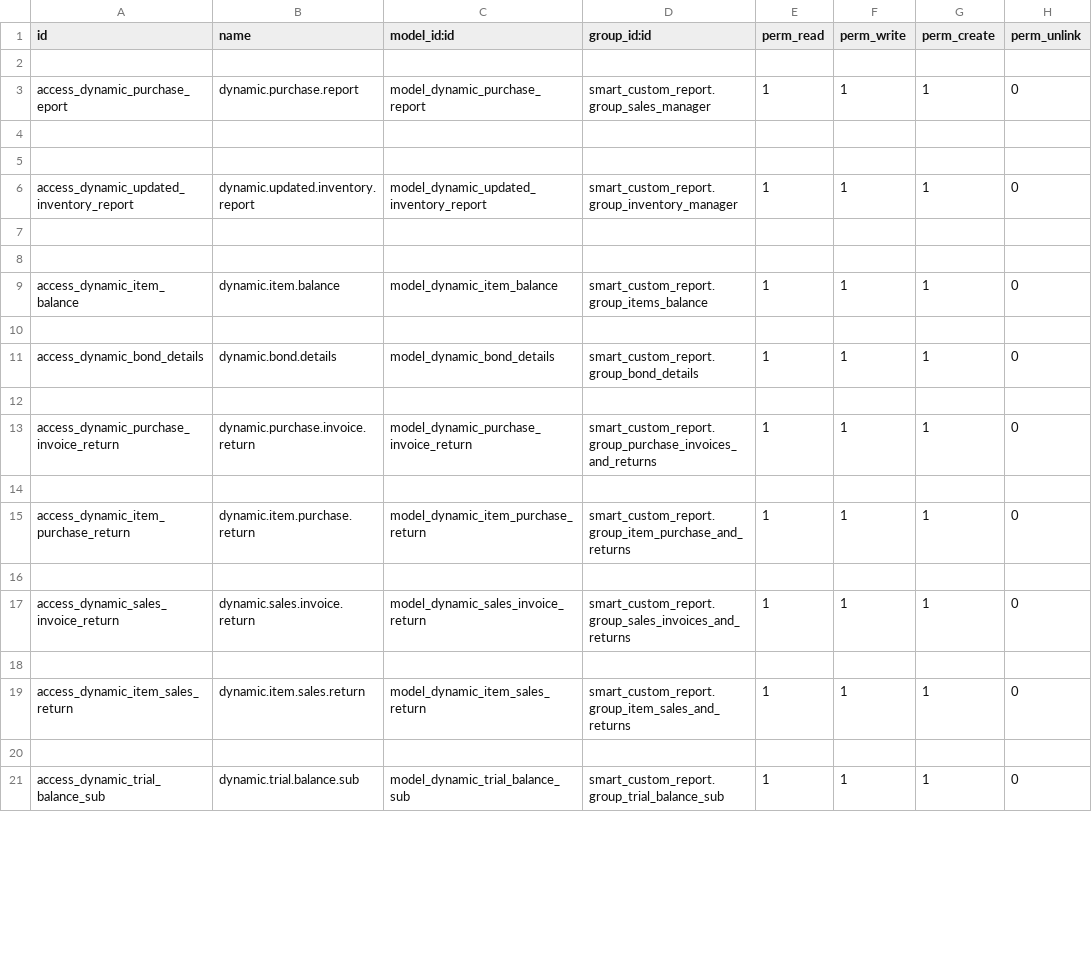
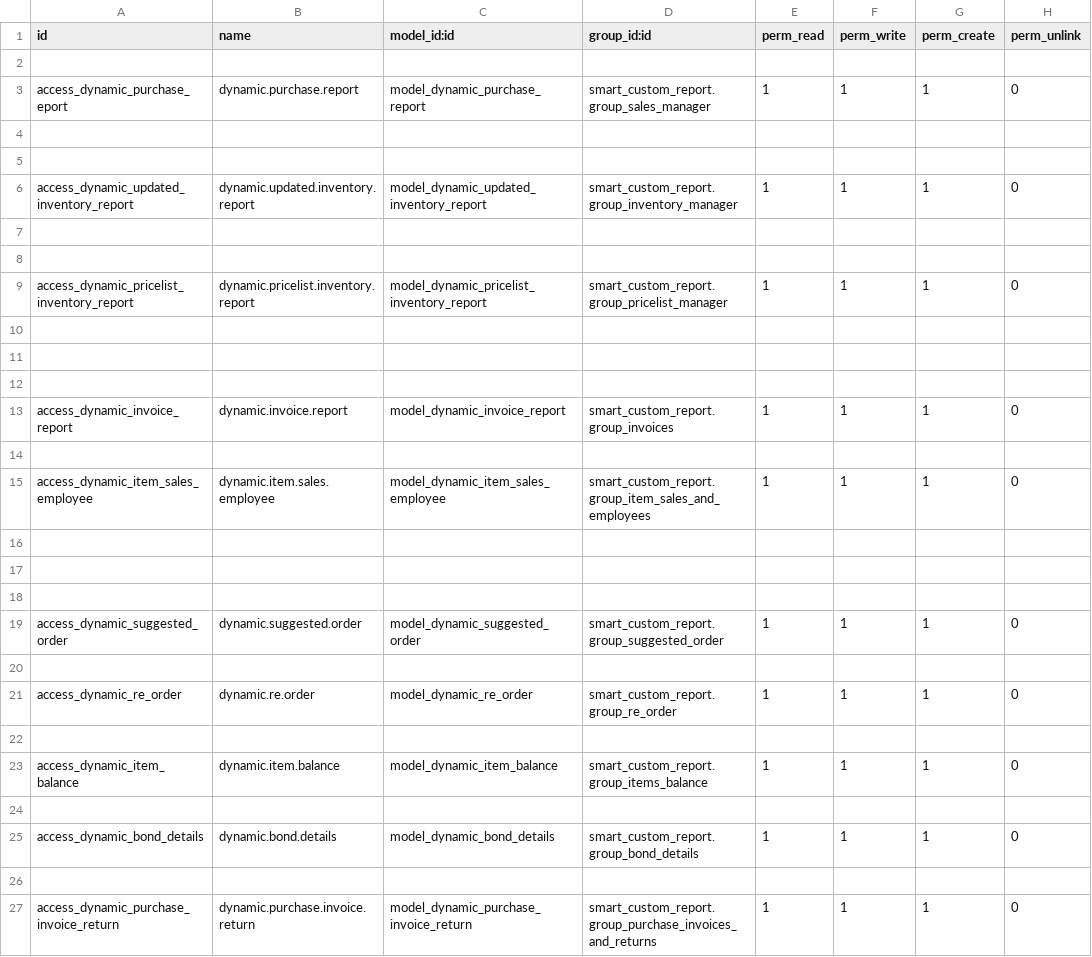
Before and after one commit to MohamedG74/addons_smart_support, a CSV file: smart_custom_report/security/ir.model.access.csv, drawn as a sheet; only a part is shown; the shorter side is filled out with more unchanged rows; the diff covers the shown part only.

Commit message:
Updating custom_reports

```diff
--- a/smart_custom_report/security/ir.model.access.csv
+++ b/smart_custom_report/security/ir.model.access.csv
@@ -8,2 +8,16 @@ access_dynamic_updated_inventory_report,dynamic.updated.inventory.report,model_d
 
+access_dynamic_pricelist_inventory_report,dynamic.pricelist.inventory.report,model_dynamic_pricelist_inventory_report,smart_custom_report.group_pricelist_manager,1,1,1,0
+
+
+
+access_dynamic_invoice_report,dynamic.invoice.report,model_dynamic_invoice_report,smart_custom_report.group_invoices,1,1,1,0
+
+access_dynamic_item_sales_employee,dynamic.item.sales.employee,model_dynamic_item_sales_employee,smart_custom_report.group_item_sales_and_employees,1,1,1,0
+
+
+
+access_dynamic_suggested_order,dynamic.suggested.order,model_dynamic_suggested_order,smart_custom_report.group_suggested_order,1,1,1,0
+
+access_dynamic_re_order,dynamic.re.order,model_dynamic_re_order,smart_custom_report.group_re_order,1,1,1,0
+
 access_dynamic_item_balance,dynamic.item.balance,model_dynamic_item_balance,smart_custom_report.group_items_balance,1,1,1,0
```
Also changed, not shown: 6 added rows and 9 removed rows elsewhere in this file, 37 other files.
